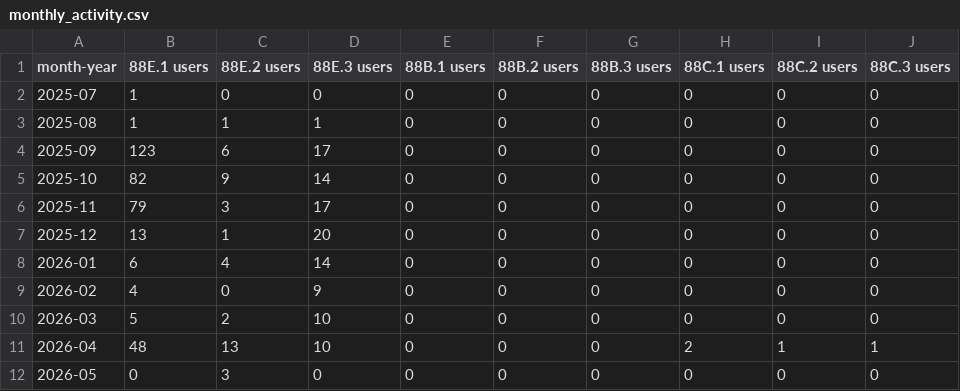
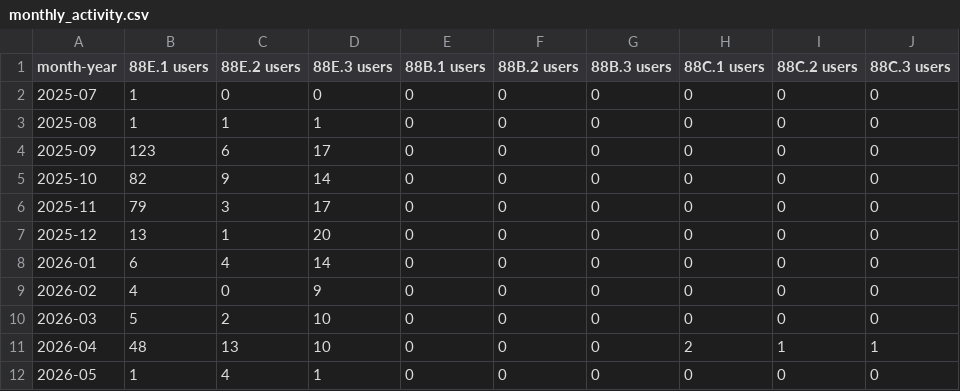
Before and after one commit to sean-morris/edx-usage, a CSV file: data/monthly_activity.csv, drawn as a sheet.

```diff
--- a/data/monthly_activity.csv
+++ b/data/monthly_activity.csv
@@ -11,2 +11,2 @@ month-year,88E.1 users,88E.2 users,88E.3 users,88B.1 users,88B.2 users,88B.3 use
 2026-04,48,13,10,0,0,0,2,1,1
-2026-05,0,3,0,0,0,0,0,0,0
+2026-05,1,4,1,0,0,0,0,0,0
```
Also changed, not shown: data/daily_snapshots.csv, data/hub_historical_users.csv, 1 other file.
